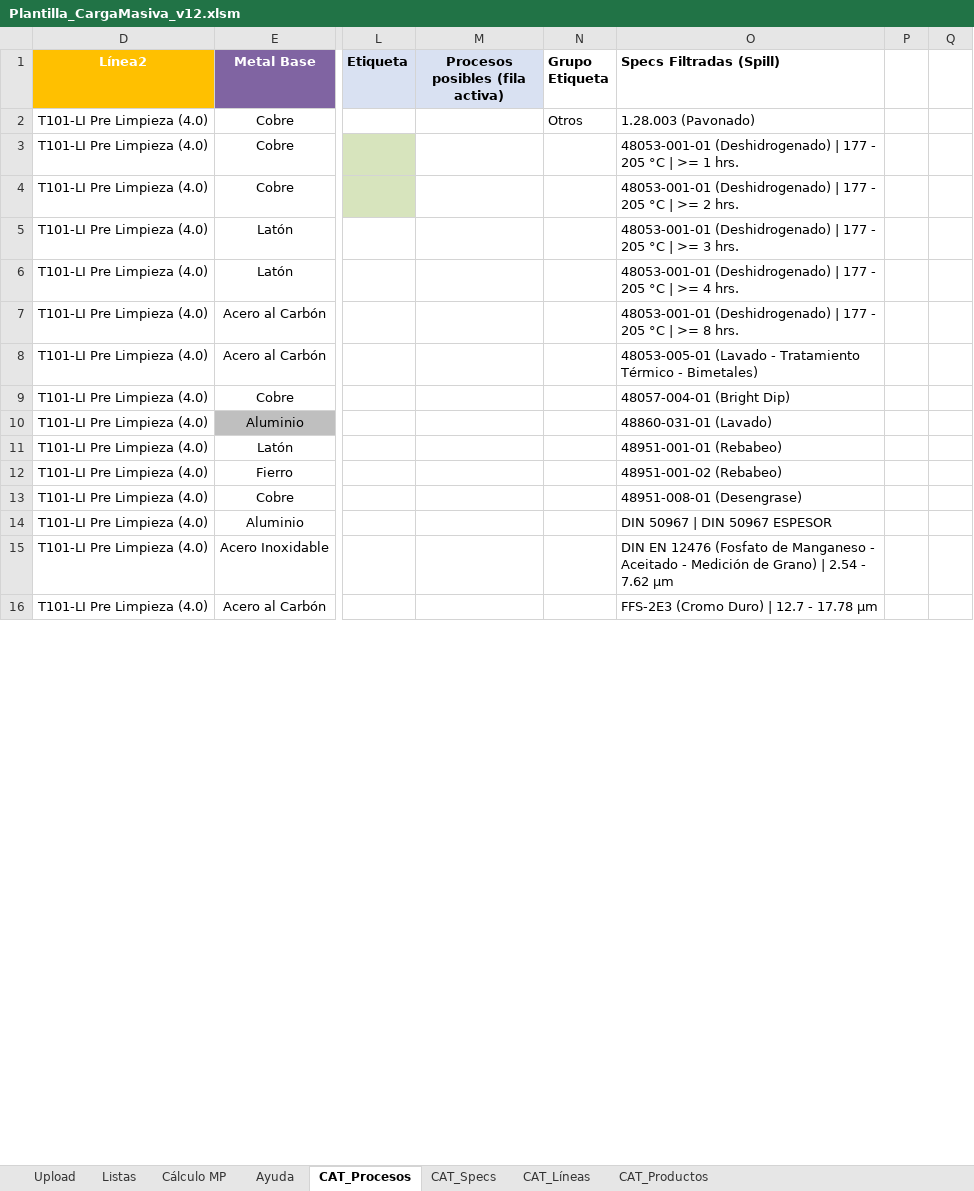
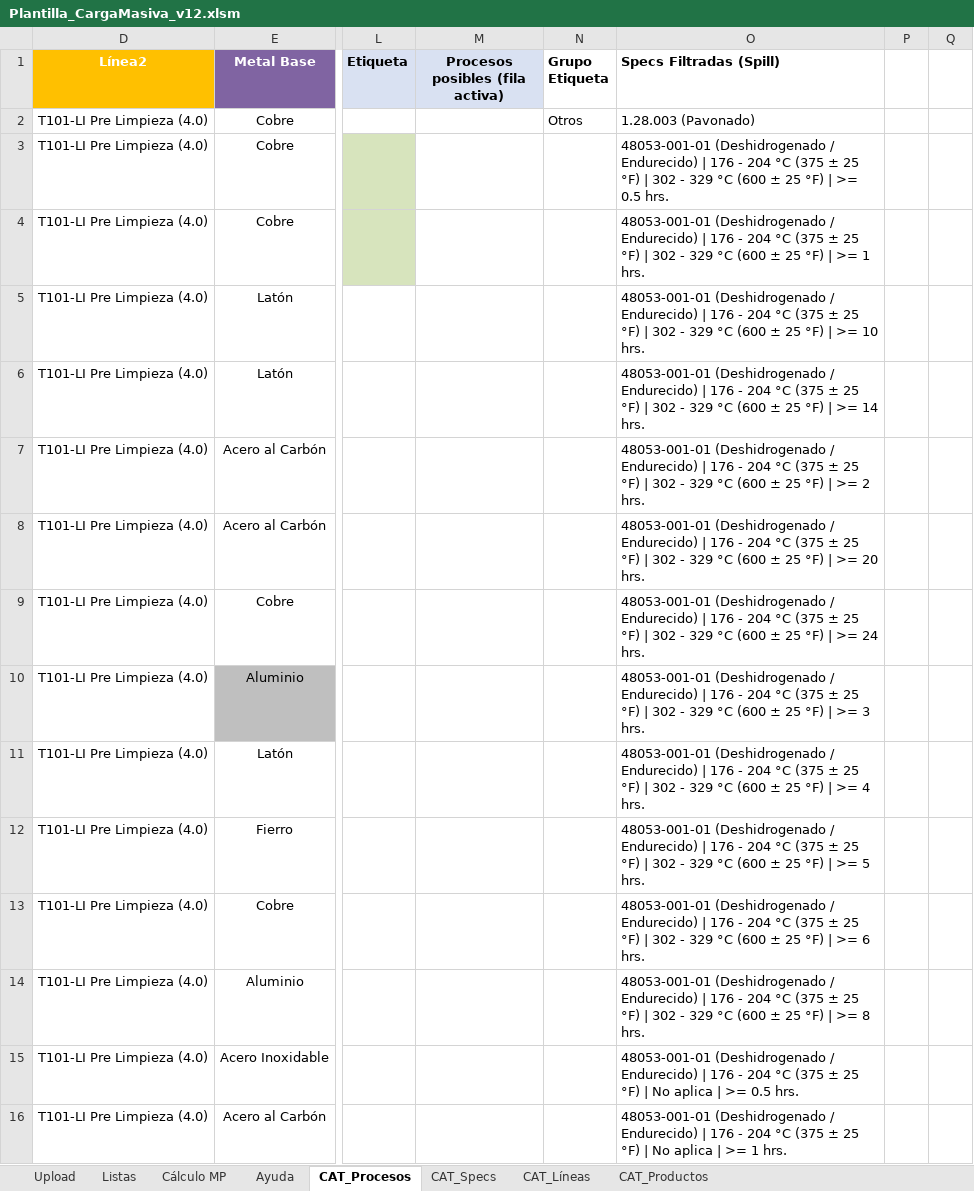
Before and after one commit to oviazcan/SteelheadAutomator, an Excel workbook: remote/templates/Plantilla_CargaMasiva_v12.xlsm, sheet CAT_Procesos, drawn as a sheet; only a part is shown, gaps mark what is left out; values as stored, in another font and other column widths than the file's, no borders; table styles not drawn; the diff covers the shown part only; the diff names each change by its address in the sheet, - before the commit and + after, or states it on an @@ line.

```diff
--- a/remote/templates/Plantilla_CargaMasiva_v12.xlsm (sheet CAT_Procesos)
+++ b/remote/templates/Plantilla_CargaMasiva_v12.xlsm (sheet CAT_Procesos)
-O3 (Specs Filtradas (Spill)): 48053-001-01 (Deshidrogenado) | 177 - 205 °C | >= 1 hrs.
+O3 (Specs Filtradas (Spill)): 48053-001-01 (Deshidrogenado / Endurecido) | 176 - 204 °C (375 ± 25 °F) | 302 - 329 °C (600 ± 25 °F) | >= 0.5 hrs.
-O4 (Specs Filtradas (Spill)): 48053-001-01 (Deshidrogenado) | 177 - 205 °C | >= 2 hrs.
+O4 (Specs Filtradas (Spill)): 48053-001-01 (Deshidrogenado / Endurecido) | 176 - 204 °C (375 ± 25 °F) | 302 - 329 °C (600 ± 25 °F) | >= 1 hrs.
-O5 (Specs Filtradas (Spill)): 48053-001-01 (Deshidrogenado) | 177 - 205 °C | >= 3 hrs.
+O5 (Specs Filtradas (Spill)): 48053-001-01 (Deshidrogenado / Endurecido) | 176 - 204 °C (375 ± 25 °F) | 302 - 329 °C (600 ± 25 °F) | >= 10 hrs.
-O6 (Specs Filtradas (Spill)): 48053-001-01 (Deshidrogenado) | 177 - 205 °C | >= 4 hrs.
+O6 (Specs Filtradas (Spill)): 48053-001-01 (Deshidrogenado / Endurecido) | 176 - 204 °C (375 ± 25 °F) | 302 - 329 °C (600 ± 25 °F) | >= 14 hrs.
-O7 (Specs Filtradas (Spill)): 48053-001-01 (Deshidrogenado) | 177 - 205 °C | >= 8 hrs.
+O7 (Specs Filtradas (Spill)): 48053-001-01 (Deshidrogenado / Endurecido) | 176 - 204 °C (375 ± 25 °F) | 302 - 329 °C (600 ± 25 °F) | >= 2 hrs.
-O8 (Specs Filtradas (Spill)): 48053-005-01 (Lavado - Tratamiento Térmico - Bimetales)
+O8 (Specs Filtradas (Spill)): 48053-001-01 (Deshidrogenado / Endurecido) | 176 - 204 °C (375 ± 25 °F) | 302 - 329 °C (600 ± 25 °F) | >= 20 hrs.
-O9 (Specs Filtradas (Spill)): 48057-004-01 (Bright Dip)
+O9 (Specs Filtradas (Spill)): 48053-001-01 (Deshidrogenado / Endurecido) | 176 - 204 °C (375 ± 25 °F) | 302 - 329 °C (600 ± 25 °F) | >= 24 hrs.
-O10 (Specs Filtradas (Spill)): 48860-031-01 (Lavado)
+O10 (Specs Filtradas (Spill)): 48053-001-01 (Deshidrogenado / Endurecido) | 176 - 204 °C (375 ± 25 °F) | 302 - 329 °C (600 ± 25 °F) | >= 3 hrs.
-O11 (Specs Filtradas (Spill)): 48951-001-01 (Rebabeo)
+O11 (Specs Filtradas (Spill)): 48053-001-01 (Deshidrogenado / Endurecido) | 176 - 204 °C (375 ± 25 °F) | 302 - 329 °C (600 ± 25 °F) | >= 4 hrs.
-O12 (Specs Filtradas (Spill)): 48951-001-02 (Rebabeo)
+O12 (Specs Filtradas (Spill)): 48053-001-01 (Deshidrogenado / Endurecido) | 176 - 204 °C (375 ± 25 °F) | 302 - 329 °C (600 ± 25 °F) | >= 5 hrs.
-O13 (Specs Filtradas (Spill)): 48951-008-01 (Desengrase)
+O13 (Specs Filtradas (Spill)): 48053-001-01 (Deshidrogenado / Endurecido) | 176 - 204 °C (375 ± 25 °F) | 302 - 329 °C (600 ± 25 °F) | >= 6 hrs.
-O14 (Specs Filtradas (Spill)): DIN 50967 | DIN 50967 ESPESOR
+O14 (Specs Filtradas (Spill)): 48053-001-01 (Deshidrogenado / Endurecido) | 176 - 204 °C (375 ± 25 °F) | 302 - 329 °C (600 ± 25 °F) | >= 8 hrs.
-O15 (Specs Filtradas (Spill)): DIN EN 12476 (Fosfato de Manganeso - Aceitado - Medición de Grano) | 2.54 - 7.62 µm
+O15 (Specs Filtradas (Spill)): 48053-001-01 (Deshidrogenado / Endurecido) | 176 - 204 °C (375 ± 25 °F) | No aplica | >= 0.5 hrs.
-O16 (Specs Filtradas (Spill)): FFS-2E3 (Cromo Duro) | 12.7 - 17.78 µm
+O16 (Specs Filtradas (Spill)): 48053-001-01 (Deshidrogenado / Endurecido) | 176 - 204 °C (375 ± 25 °F) | No aplica | >= 1 hrs.
```
Also changed, not shown: 82 edited cells elsewhere in this sheet, sheet Listas, sheet CAT_Specs, sheet Upload, sheet Cálculo MP, formulas that keep their value, remote/templates/Plantilla_CargaMasiva_v12_compatibilidad.xlsm, 1 other file.
